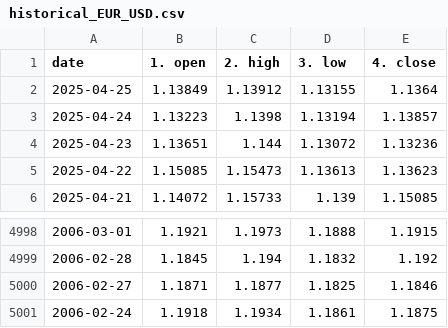
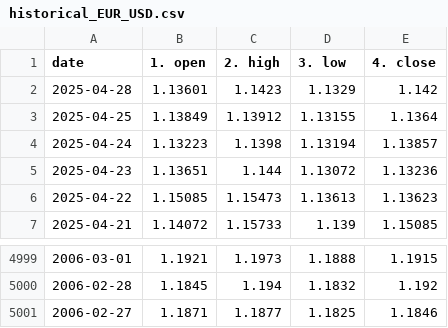
Before and after one commit to Anwaribra/Real-time-Forex-Data-Pipeline, a CSV file: data/historical_EUR_USD.csv, drawn as a sheet; only a part is shown, gaps mark what is left out.

```diff
--- a/data/historical_EUR_USD.csv
+++ b/data/historical_EUR_USD.csv
@@ -1,2 +1,3 @@
 date,1. open,2. high,3. low,4. close
+2025-04-28,1.13601,1.1423,1.1329,1.142
 2025-04-25,1.13849,1.13912,1.13155,1.1364
@@ -5000,2 +5001 @@ date,1. open,2. high,3. low,4. close
 2006-02-27,1.1871,1.1877,1.1825,1.1846
-2006-02-24,1.1918,1.1934,1.1861,1.1875
```
Also changed, not shown: data/historical_EUR_EGP.csv, data/historical_USD_EGP.csv.
